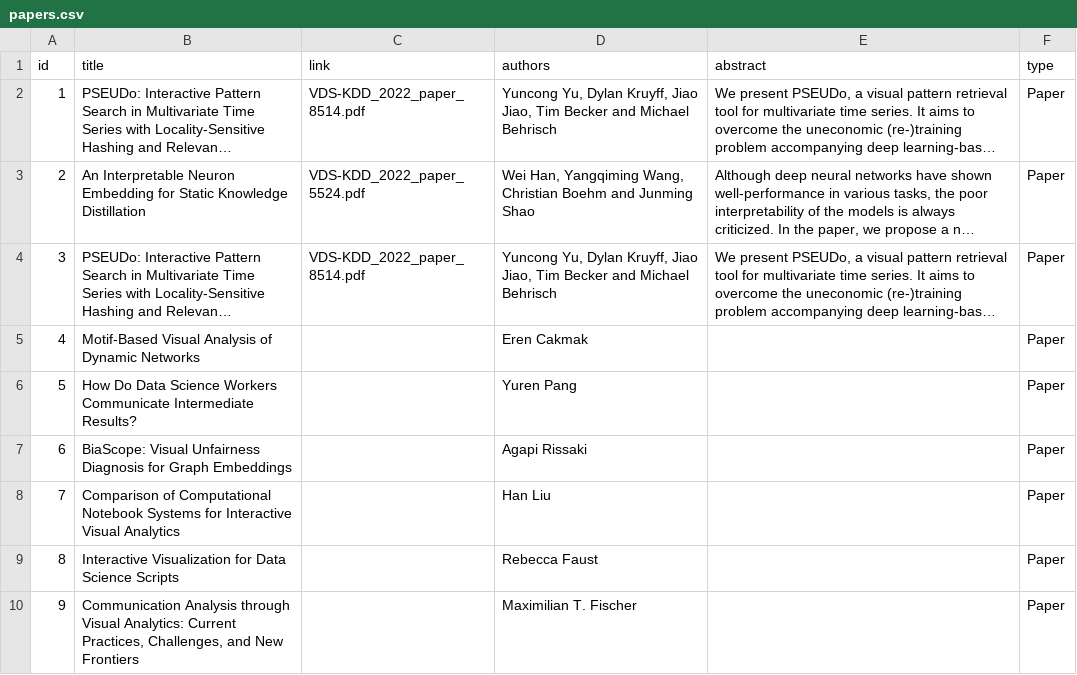
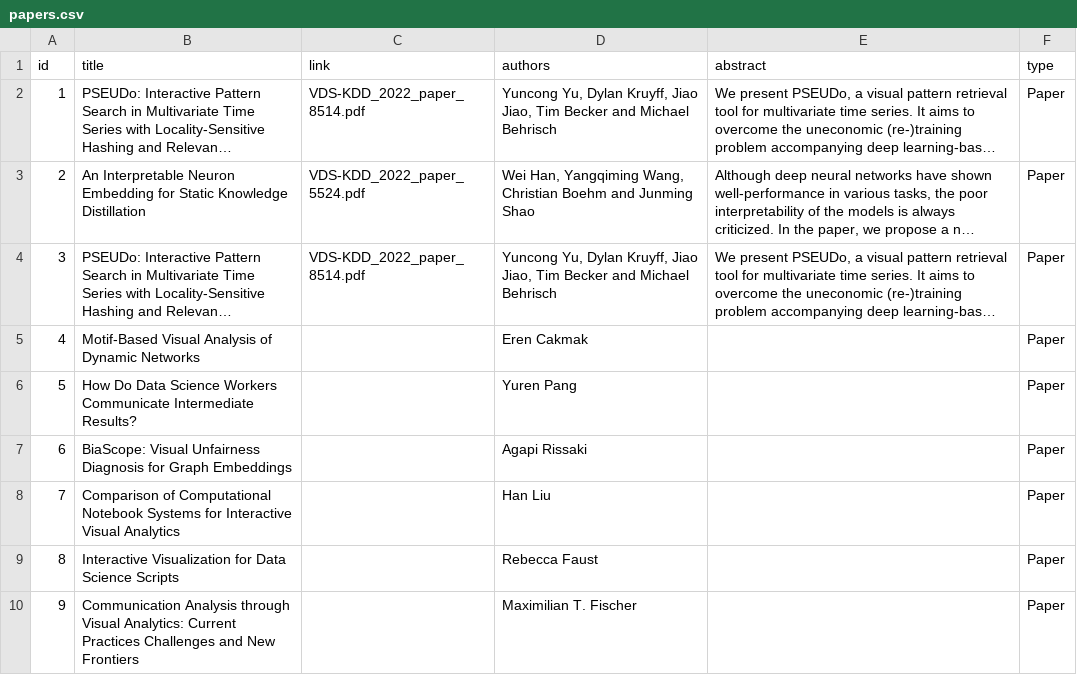
Before and after one commit to visualdatascience/2022, a CSV file: _data/papers.csv, drawn as a sheet; long unchanged cells end in ….

Commit message:
fixing csv

```diff
--- a/_data/papers.csv
+++ b/_data/papers.csv
@@ -9,2 +9,2 @@ id,title,link,authors,abstract,type
 8,Interactive Visualization for Data Science Scripts , ,"Rebecca Faust"," ",Paper
-9,"Communication Analysis through Visual Analytics: Current Practices, Challenges, and New Frontiers", ,"Maximilian T. Fischer" ," ",Paper
+9,"Communication Analysis through Visual Analytics: Current Practices Challenges and New Frontiers", ,"Maximilian T. Fischer" ," ",Paper
```
